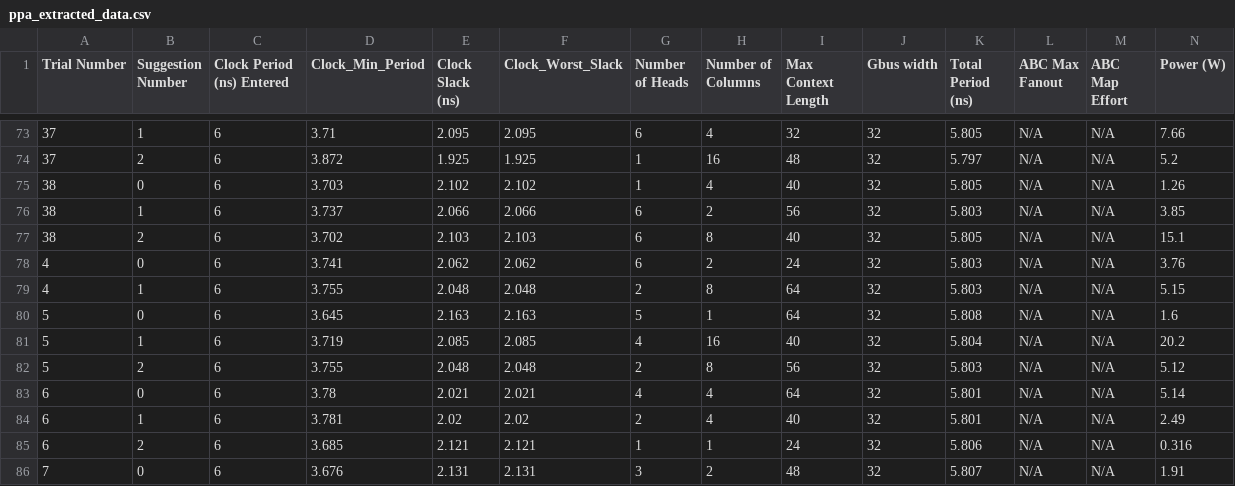
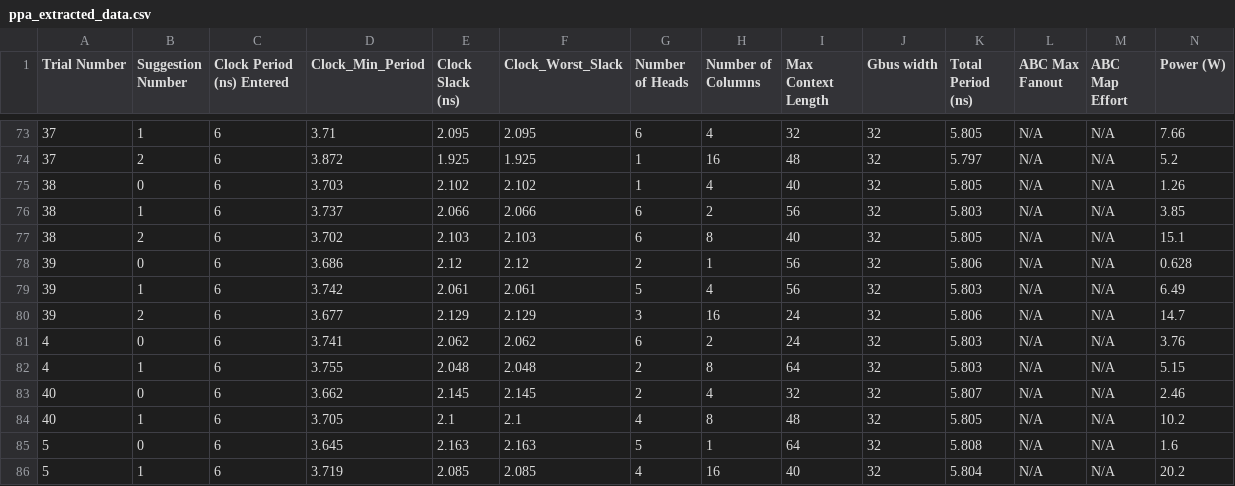
Before and after one commit to zymeng3001/pyPPA, a CSV file: ppa_extracted_data.csv, drawn as a sheet; only a part is shown, gaps mark what is left out; the shorter side is filled out with more unchanged rows; rows hold the shown columns only; the diff names each change by its address in the sheet, - before the commit and + after, or states it on an @@ line.

Commit message:
data update

```diff
--- a/ppa_extracted_data.csv
+++ b/ppa_extracted_data.csv
+row 78: 39 | 0 | 6 | 3.686 | 2.12 | 2.12 | 2 | 1 | 56 | 32 | 5.806 | N/A | N/A | 0.628
+row 79: 39 | 1 | 6 | 3.742 | 2.061 | 2.061 | 5 | 4 | 56 | 32 | 5.803 | N/A | N/A | 6.49
+row 80: 39 | 2 | 6 | 3.677 | 2.129 | 2.129 | 3 | 16 | 24 | 32 | 5.806 | N/A | N/A | 14.7
+row 83: 40 | 0 | 6 | 3.662 | 2.145 | 2.145 | 2 | 4 | 32 | 32 | 5.807 | N/A | N/A | 2.46
+row 84: 40 | 1 | 6 | 3.705 | 2.1 | 2.1 | 4 | 8 | 48 | 32 | 5.805 | N/A | N/A | 10.2
```
